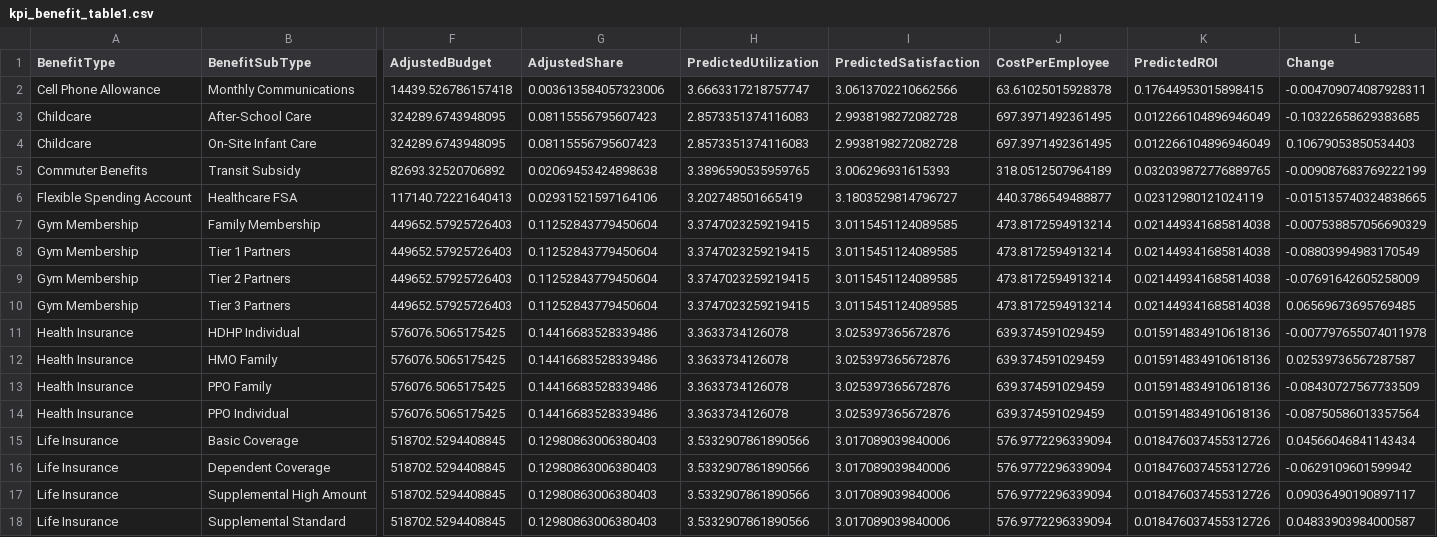
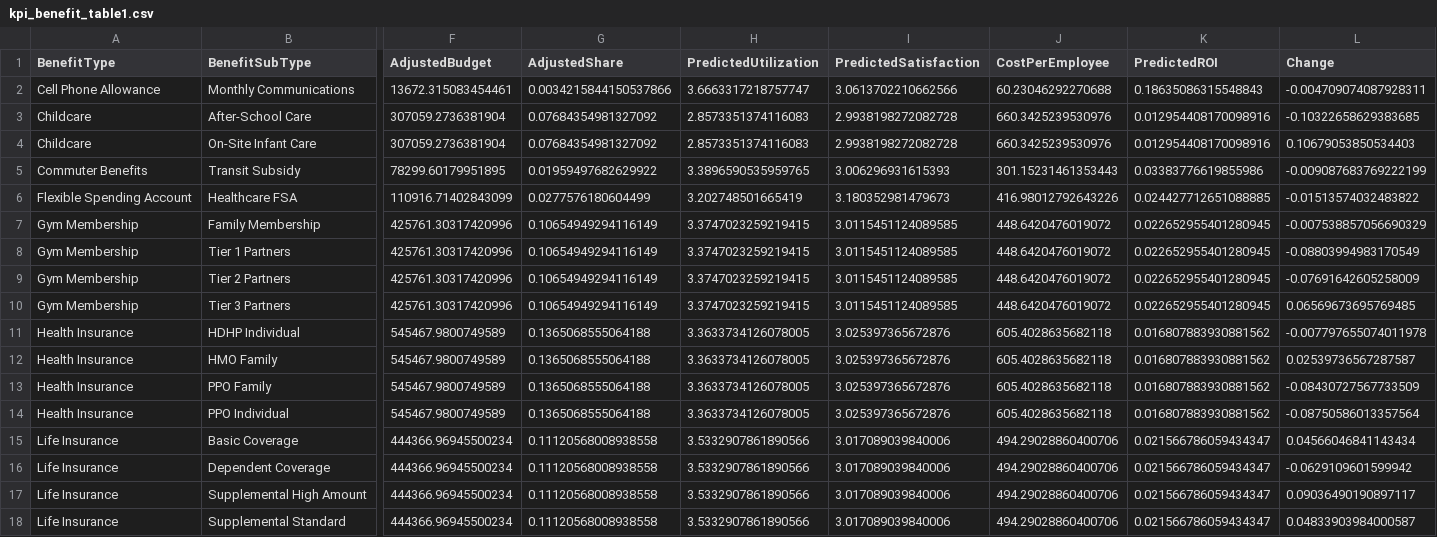
Before and after one commit to suletanmay/MidProgCaps, a CSV file: kpi_benefit_table1.csv, drawn as a sheet; only a part is shown, gaps mark what is left out; the diff covers the shown part only; the diff names each change by its address in the sheet, - before the commit and + after, or states it on an @@ line.

```diff
--- a/kpi_benefit_table1.csv
+++ b/kpi_benefit_table1.csv
-F2 (AdjustedBudget): 14439.526786157418
+F2 (AdjustedBudget): 13672.315083454461
-G2 (AdjustedShare): 0.003613584057323006
+G2 (AdjustedShare): 0.0034215844150537866
-J2 (CostPerEmployee): 63.61025015928378
+J2 (CostPerEmployee): 60.23046292270688
-K2 (PredictedROI): 0.17644953015898415
+K2 (PredictedROI): 0.18635086315548843
-F3:F4 (AdjustedBudget): 324289.6743948095
+F3:F4 (AdjustedBudget): 307059.2736381904
-G3:G4 (AdjustedShare): 0.08115556795607423
+G3:G4 (AdjustedShare): 0.07684354981327092
-J3:J4 (CostPerEmployee): 697.3971492361495
+J3:J4 (CostPerEmployee): 660.3425239530976
-K3:K4 (PredictedROI): 0.012266104896946049
+K3:K4 (PredictedROI): 0.012954408170098916
-F5 (AdjustedBudget): 82693.32520706892
+F5 (AdjustedBudget): 78299.60179951895
-G5 (AdjustedShare): 0.02069453424898638
+G5 (AdjustedShare): 0.01959497682629922
-J5 (CostPerEmployee): 318.0512507964189
+J5 (CostPerEmployee): 301.15231461353443
-K5 (PredictedROI): 0.032039872776889765
+K5 (PredictedROI): 0.03383776619855986
-F6 (AdjustedBudget): 117140.72221640413
+F6 (AdjustedBudget): 110916.71402843099
-G6 (AdjustedShare): 0.02931521597164106
+G6 (AdjustedShare): 0.0277576180604499
-I6 (PredictedSatisfaction): 3.1803529814796727
+I6 (PredictedSatisfaction): 3.180352981479673
-J6 (CostPerEmployee): 440.3786549488877
+J6 (CostPerEmployee): 416.98012792643226
-K6 (PredictedROI): 0.02312980121024119
+K6 (PredictedROI): 0.024427712651088885
-L6 (Change): -0.015135740324838665
+L6 (Change): -0.01513574032483822
-F7:F10 (AdjustedBudget): 449652.57925726403
+F7:F10 (AdjustedBudget): 425761.30317420996
-G7:G10 (AdjustedShare): 0.11252843779450604
+G7:G10 (AdjustedShare): 0.10654949294116149
-J7:J10 (CostPerEmployee): 473.8172594913214
+J7:J10 (CostPerEmployee): 448.6420476019072
-K7:K10 (PredictedROI): 0.021449341685814038
+K7:K10 (PredictedROI): 0.022652955401280945
-F11:F14 (AdjustedBudget): 576076.5065175425
+F11:F14 (AdjustedBudget): 545467.9800749589
-G11:G14 (AdjustedShare): 0.14416683528339486
+G11:G14 (AdjustedShare): 0.1365068555064188
-H11:H14 (PredictedUtilization): 3.3633734126078
+H11:H14 (PredictedUtilization): 3.3633734126078005
-J11:J14 (CostPerEmployee): 639.374591029459
+J11:J14 (CostPerEmployee): 605.4028635682118
-K11:K14 (PredictedROI): 0.015914834910618136
+K11:K14 (PredictedROI): 0.016807883930881562
-F15:F18 (AdjustedBudget): 518702.5294408845
+F15:F18 (AdjustedBudget): 444366.96945500234
-G15:G18 (AdjustedShare): 0.12980863006380403
+G15:G18 (AdjustedShare): 0.11120568008938558
-J15:J18 (CostPerEmployee): 576.9772296339094
+J15:J18 (CostPerEmployee): 494.29028860400706
-K15:K18 (PredictedROI): 0.018476037455312726
+K15:K18 (PredictedROI): 0.021566786059434347
```
Also changed, not shown: 52 edited cells elsewhere in this file, 1 other file.
